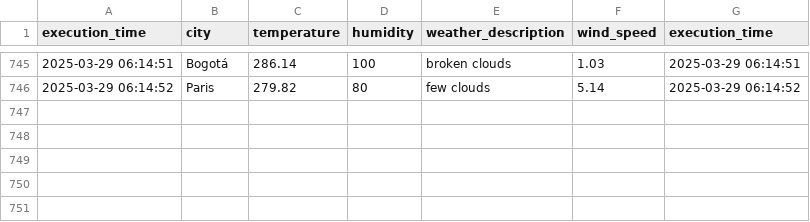
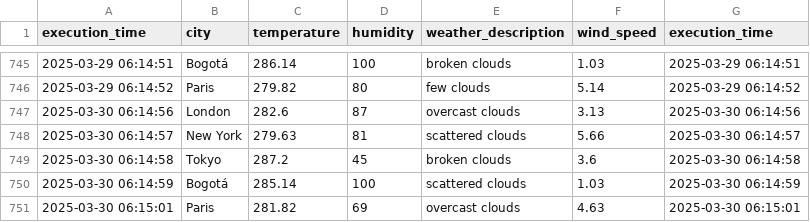
Before and after one commit to cortegons/Ejercicio-con-API-OpenWeather, a CSV file: weather_data.csv, drawn as a sheet; only a part is shown, gaps mark what is left out.

```diff
--- a/weather_data.csv
+++ b/weather_data.csv
@@ -746 +746,6 @@ execution_time,city,temperature,humidity,weather_description,wind_speed,executio
 2025-03-29 06:14:52,Paris,279.82,80,few clouds,5.14,2025-03-29 06:14:52
+2025-03-30 06:14:56,London,282.6,87,overcast clouds,3.13,2025-03-30 06:14:56
+2025-03-30 06:14:57,New York,279.63,81,scattered clouds,5.66,2025-03-30 06:14:57
+2025-03-30 06:14:58,Tokyo,287.2,45,broken clouds,3.6,2025-03-30 06:14:58
+2025-03-30 06:14:59,Bogotá,285.14,100,scattered clouds,1.03,2025-03-30 06:14:59
+2025-03-30 06:15:01,Paris,281.82,69,overcast clouds,4.63,2025-03-30 06:15:01
```
Also changed, not shown: 1 other file.
